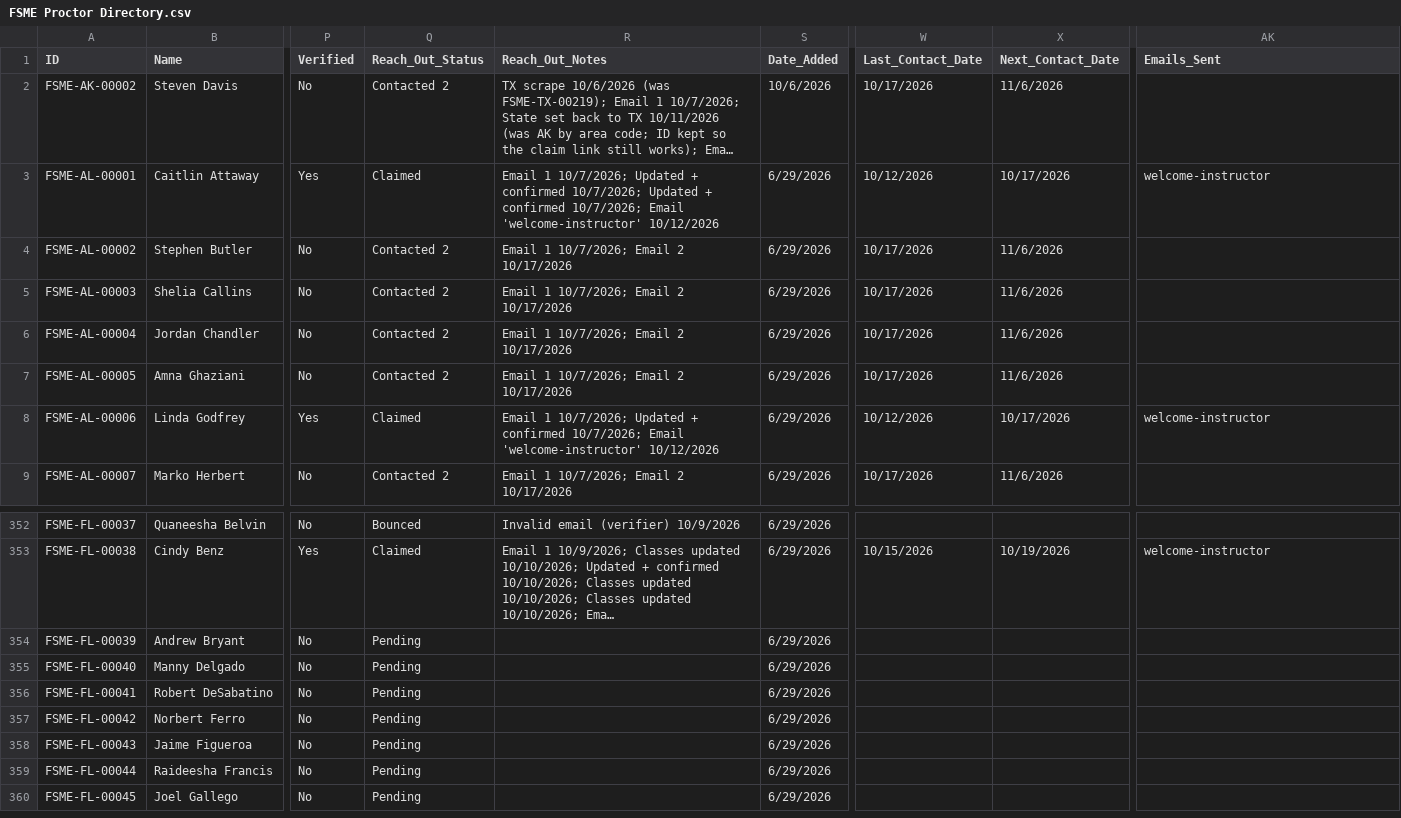
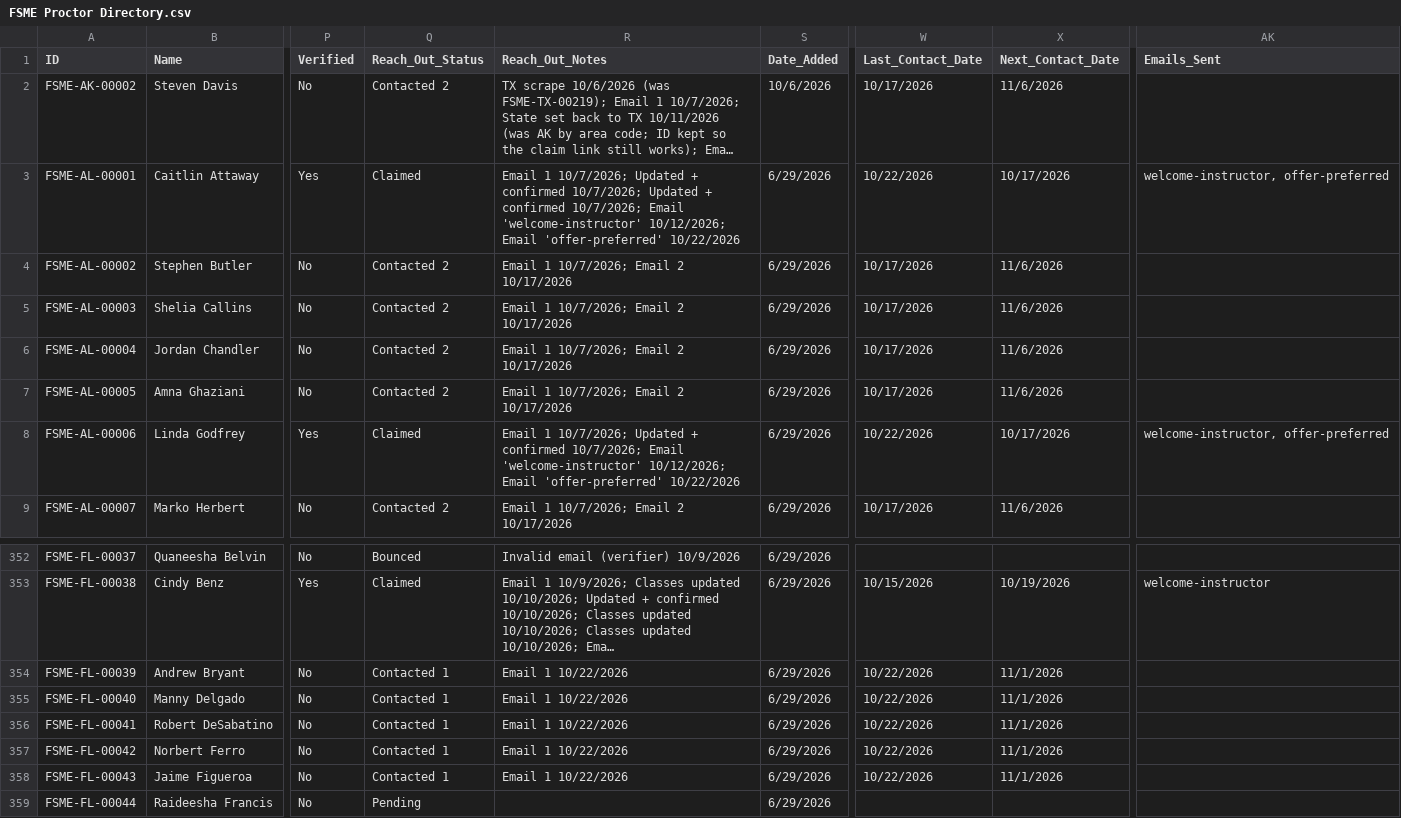
Before and after one commit to novernmanagement-coder/FSME-Tools, a CSV file: FoodSafetyMadeEasy/FSME Proctor Directory.csv, drawn as a sheet; only a part is shown, gaps mark what is left out; the shorter side is filled out with more unchanged rows; long unchanged cells end in …; the diff names each change by its address in the sheet, - before the commit and + after, or states it on an @@ line.

Commit message:
Outreach: 7 emails sent

```diff
--- a/FoodSafetyMadeEasy/FSME Proctor Directory.csv
+++ b/FoodSafetyMadeEasy/FSME Proctor Directory.csv
-R3 (Reach_Out_Notes): …Email 'welcome-instructor' 10/12/2026
+R3 (Reach_Out_Notes): …Email 'welcome-instructor' 10/12/2026; Email 'offer-preferred' 10/22/2026
-W3 (Last_Contact_Date): 10/12/2026
+W3 (Last_Contact_Date): 10/22/2026
-AK3 (Emails_Sent): welcome-instructor
+AK3 (Emails_Sent): welcome-instructor, offer-preferred
-R8 (Reach_Out_Notes): …Email 'welcome-instructor' 10/12/2026
+R8 (Reach_Out_Notes): …Email 'welcome-instructor' 10/12/2026; Email 'offer-preferred' 10/22/2026
-W8 (Last_Contact_Date): 10/12/2026
+W8 (Last_Contact_Date): 10/22/2026
-AK8 (Emails_Sent): welcome-instructor
+AK8 (Emails_Sent): welcome-instructor, offer-preferred
-Q354:Q358 (Reach_Out_Status): Pending
+Q354:Q358 (Reach_Out_Status): Contacted 1
-R354:R358 (Reach_Out_Notes): (empty)
+R354:R358 (Reach_Out_Notes): Email 1 10/22/2026
-W354:W358 (Last_Contact_Date): (empty)
+W354:W358 (Last_Contact_Date): 10/22/2026
-X354:X358 (Next_Contact_Date): (empty)
+X354:X358 (Next_Contact_Date): 11/1/2026
```
